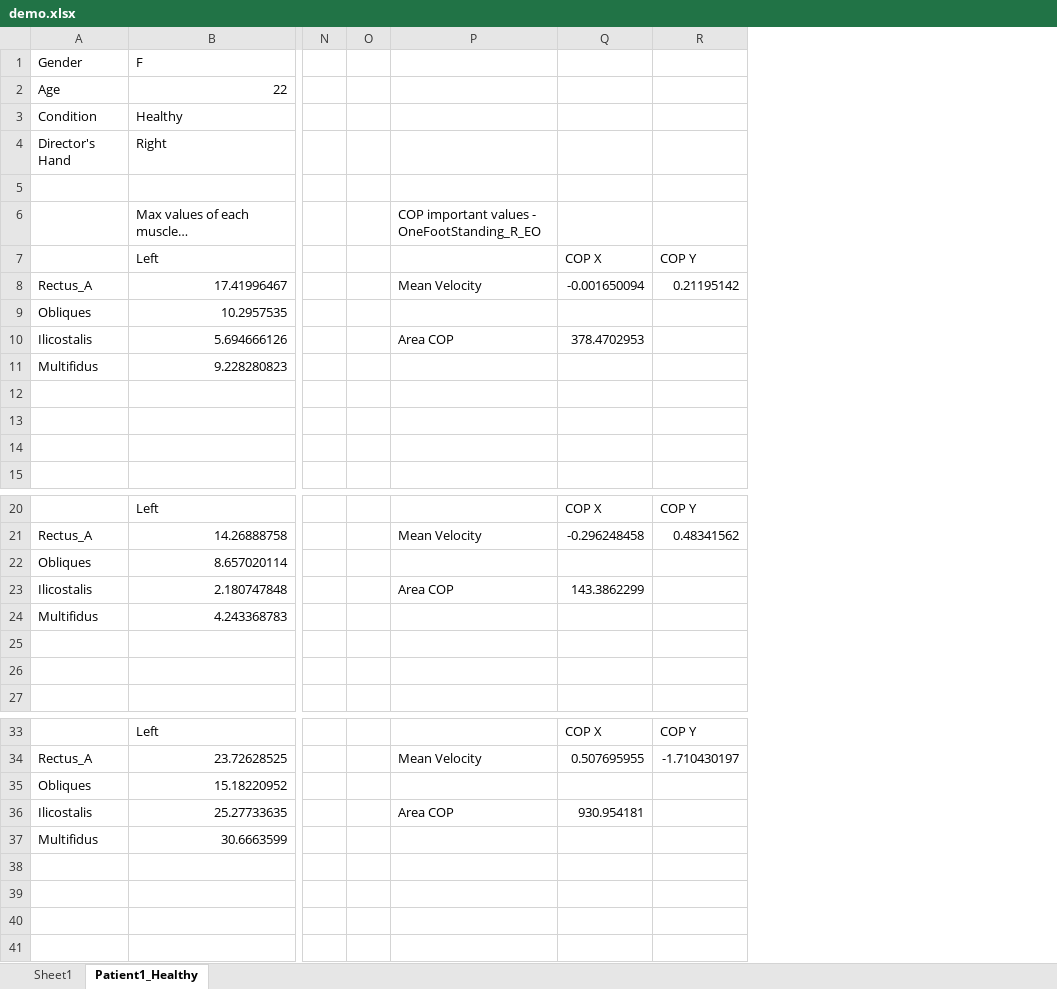
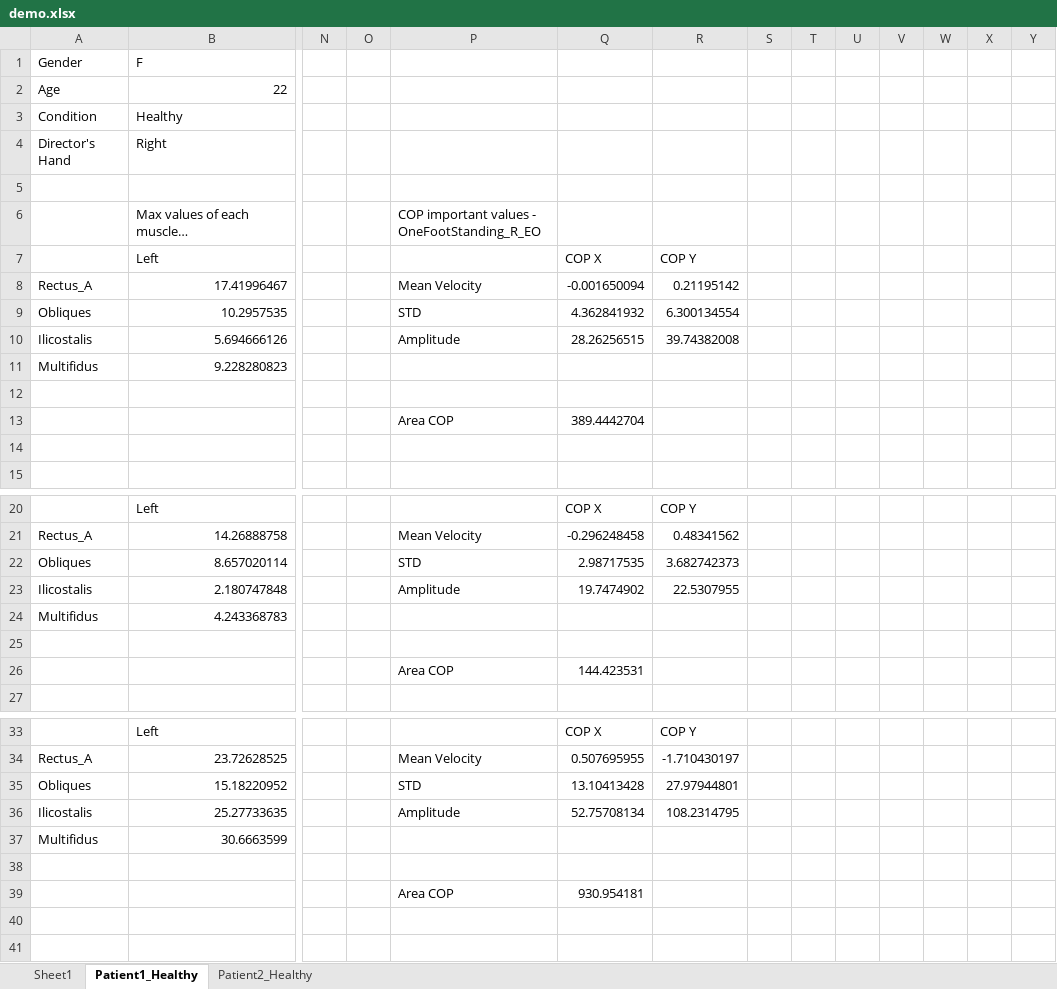
Before and after one commit to DFNOsorio/tonusMuscular, an Excel workbook: Excel_database/demo.xlsx, sheet Patient1_Healthy, drawn as a sheet; only a part is shown, gaps mark what is left out; long unchanged cells end in …; values as stored, in another font and other column widths than the file's, no cell formats; the diff covers the shown part only; the diff names each change by its address in the sheet, - before the commit and + after, or states it on an @@ line.

```diff
--- a/Excel_database/demo.xlsx (sheet Patient1_Healthy)
+++ b/Excel_database/demo.xlsx (sheet Patient1_Healthy)
+sheet tab: Patient2_Healthy
+column S, empty
+column T, empty
+column U, empty
+column V, empty
+column W, empty
+column X, empty
+column Y, empty
-P9: (empty)
+P9: STD
-Q9: (empty)
+Q9: 4.362841932
-R9: (empty)
+R9: 6.300134554
-P10: Area COP
+P10: Amplitude
-Q10: 378.4702953
+Q10: 28.26256515
-R10: (empty)
+R10: 39.74382008
-P13: (empty)
+P13: Area COP
-Q13: (empty)
+Q13: 389.4442704
-P22: (empty)
+P22: STD
-Q22: (empty)
+Q22: 2.98717535
-R22: (empty)
+R22: 3.682742373
-P23: Area COP
+P23: Amplitude
-Q23: 143.3862299
+Q23: 19.7474902
-R23: (empty)
+R23: 22.5307955
-P26: (empty)
+P26: Area COP
-Q26: (empty)
+Q26: 144.423531
-P35: (empty)
+P35: STD
-Q35: (empty)
+Q35: 13.10413428
-R35: (empty)
+R35: 27.97944801
-P36: Area COP
+P36: Amplitude
-Q36: 930.954181
+Q36: 52.75708134
-R36: (empty)
+R36: 108.2314795
-P39: (empty)
+P39: Area COP
-Q39: (empty)
+Q39: 930.954181
```
Also changed, not shown: 44 added rows and 106 edited cells elsewhere in this sheet, cell formats, 7 other files.
